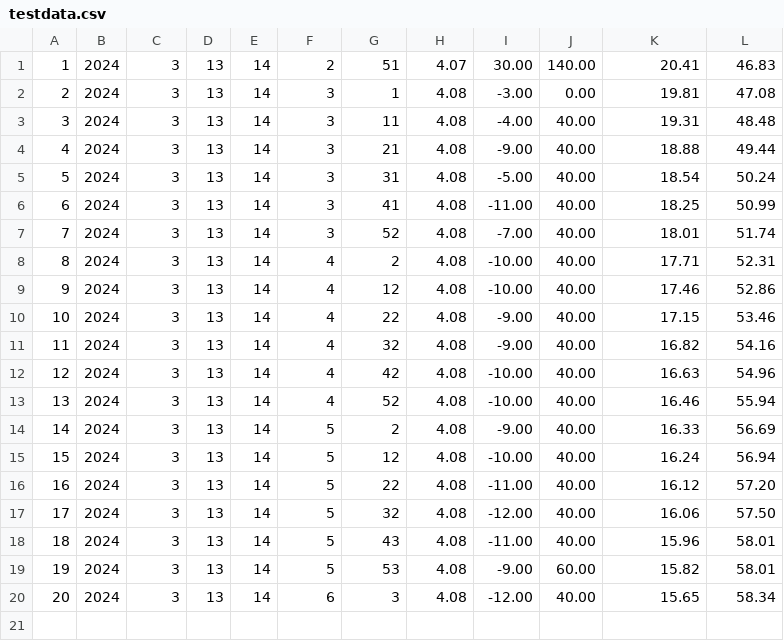
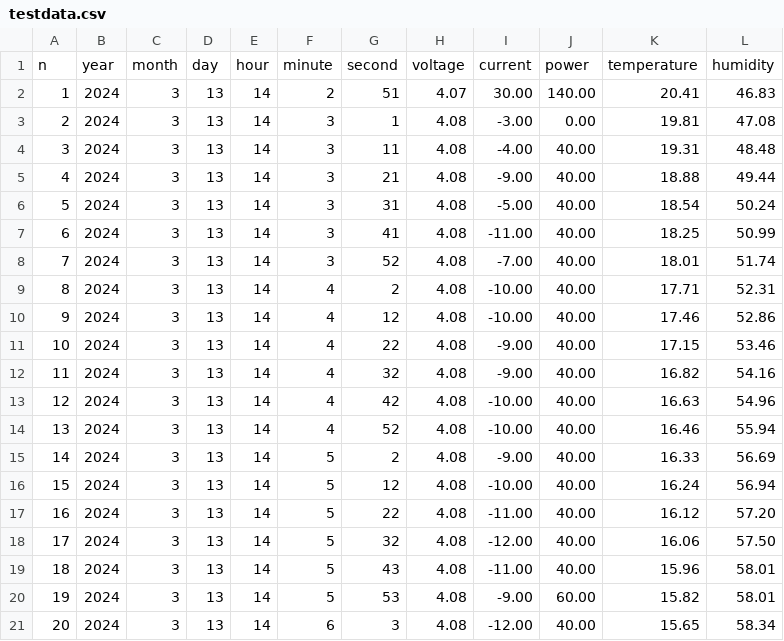
Before and after one commit to nattycep/Geosensing_2024, a CSV file: testdata.csv, drawn as a sheet.

Commit message:
Update testdata.csv

```diff
--- a/testdata.csv
+++ b/testdata.csv
@@ -1 +1,2 @@
+n, year, month, day, hour, minute, second, voltage, current, power, temperature, humidity
 1,2024,3,13,14,2,51,4.07,30.00,140.00,20.41,46.83
```
